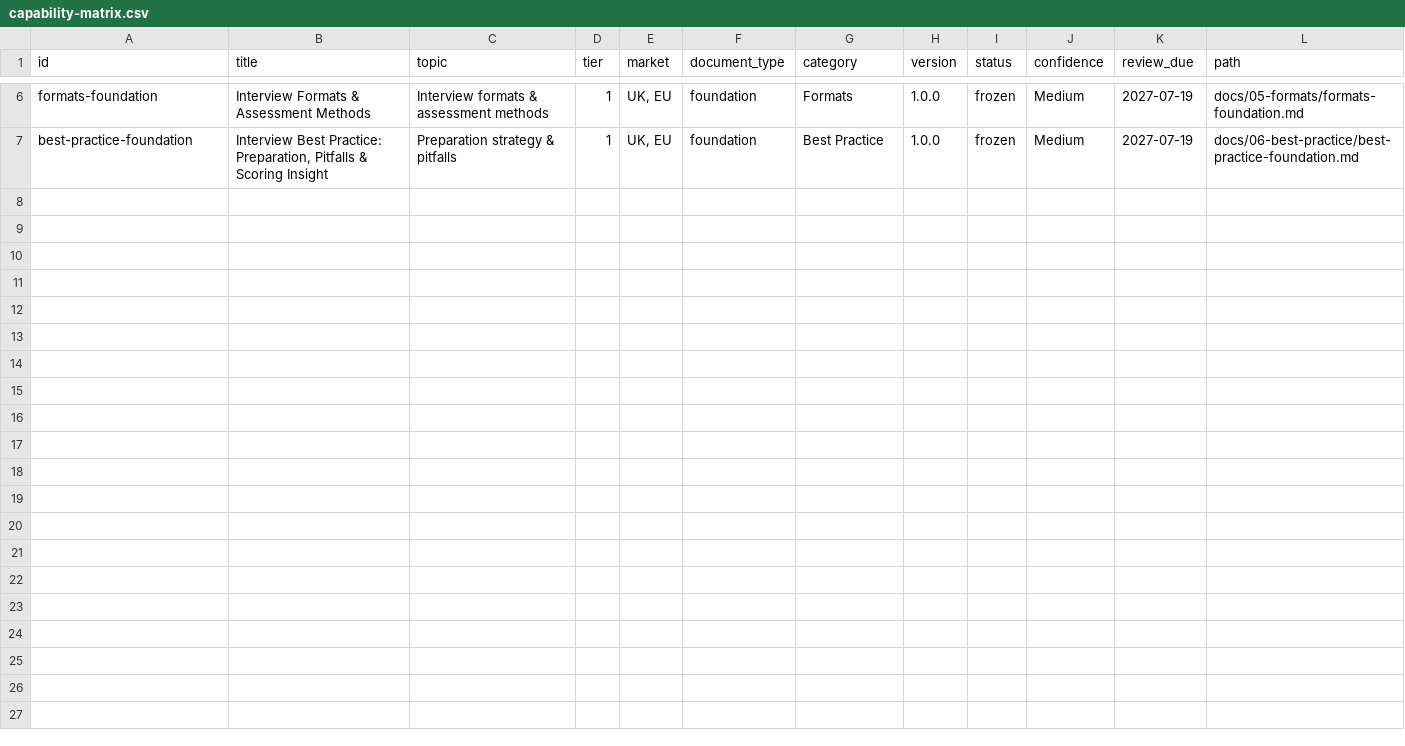
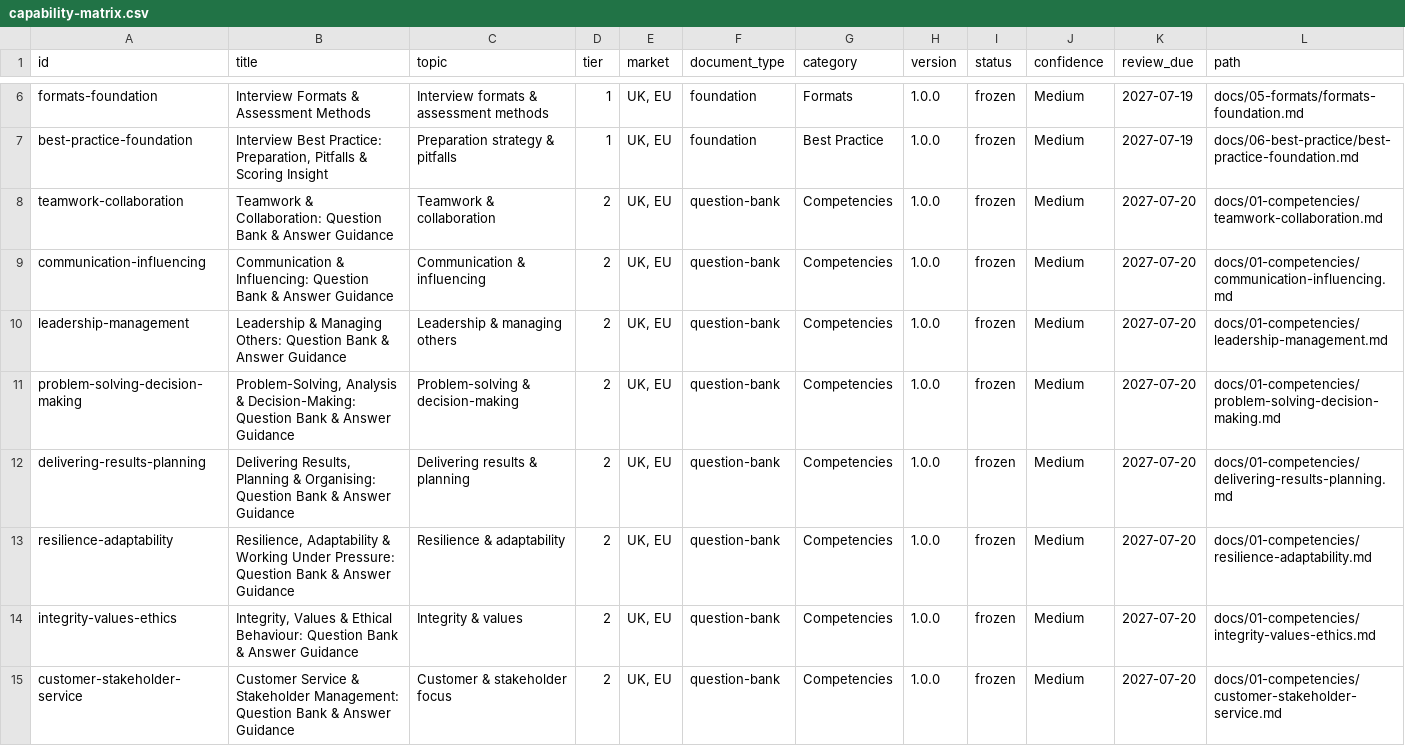
Before and after one commit to VainAsher/competency-interview-questions-kb, a CSV file: exports/capability-matrix.csv, drawn as a sheet; only a part is shown, gaps mark what is left out.

```diff
--- a/exports/capability-matrix.csv
+++ b/exports/capability-matrix.csv
@@ -7 +7,9 @@ formats-foundation,Interview Formats & Assessment Methods,Interview formats & as
 best-practice-foundation,"Interview Best Practice: Preparation, Pitfalls & Scoring Insight",Preparation strategy & pitfalls,1,"UK, EU",foundation,Best Practice,1.0.0,frozen,Medium,2027-07-19,docs/06-best-practice/best-practice-foundation.md
+teamwork-collaboration,Teamwork & Collaboration: Question Bank & Answer Guidance,Teamwork & collaboration,2,"UK, EU",question-bank,Competencies,1.0.0,frozen,Medium,2027-07-20,docs/01-competencies/teamwork-collaboration.md
+communication-influencing,Communication & Influencing: Question Bank & Answer Guidance,Communication & influencing,2,"UK, EU",question-bank,Competencies,1.0.0,frozen,Medium,2027-07-20,docs/01-competencies/communication-influencing.md
+leadership-management,Leadership & Managing Others: Question Bank & Answer Guidance,Leadership & managing others,2,"UK, EU",question-bank,Competencies,1.0.0,frozen,Medium,2027-07-20,docs/01-competencies/leadership-management.md
+problem-solving-decision-making,"Problem-Solving, Analysis & Decision-Making: Question Bank & Answer Guidance",Problem-solving & decision-making,2,"UK, EU",question-bank,Competencies,1.0.0,frozen,Medium,2027-07-20,docs/01-competencies/problem-solving-decision-making.md
+delivering-results-planning,"Delivering Results, Planning & Organising: Question Bank & Answer Guidance",Delivering results & planning,2,"UK, EU",question-bank,Competencies,1.0.0,frozen,Medium,2027-07-20,docs/01-competencies/delivering-results-planning.md
+resilience-adaptability,"Resilience, Adaptability & Working Under Pressure: Question Bank & Answer Guidance",Resilience & adaptability,2,"UK, EU",question-bank,Competencies,1.0.0,frozen,Medium,2027-07-20,docs/01-competencies/resilience-adaptability.md
+integrity-values-ethics,"Integrity, Values & Ethical Behaviour: Question Bank & Answer Guidance",Integrity & values,2,"UK, EU",question-bank,Competencies,1.0.0,frozen,Medium,2027-07-20,docs/01-competencies/integrity-values-ethics.md
+customer-stakeholder-service,Customer Service & Stakeholder Management: Question Bank & Answer Guidance,Customer & stakeholder focus,2,"UK, EU",question-bank,Competencies,1.0.0,frozen,Medium,2027-07-20,docs/01-competencies/customer-stakeholder-service.md
```
Also changed, not shown: 23 other files.
